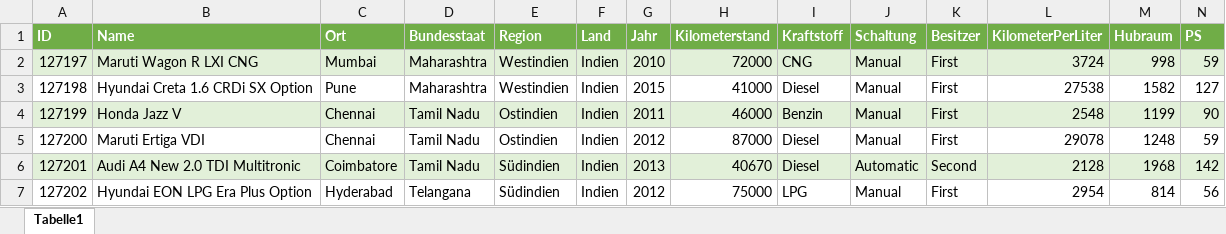
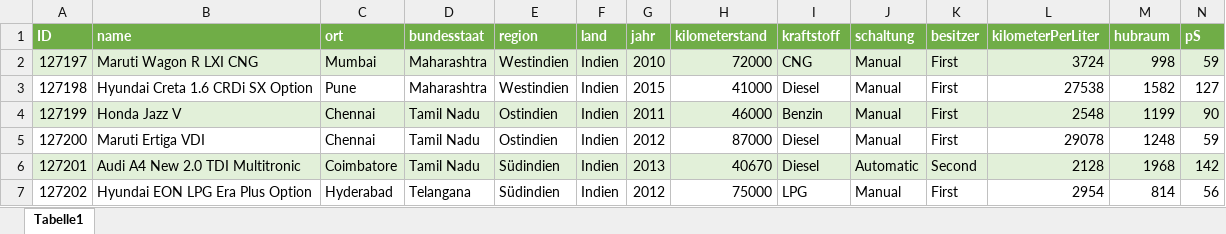
Before and after one commit to milu1992/Elm-Projekt-Used-Cars---main, an Excel workbook: Data/Aufbereitete Daten/CarCleanFinal.xlsx, sheet Tabelle1, drawn as a sheet; only a part is shown; values as stored, in another font and other column widths than the file's, no borders; the diff covers the shown part only; the diff names each change by its address in the sheet, - before the commit and + after, or states it on an @@ line.

Commit message:
Fixing Data

```diff
--- a/Data/Aufbereitete Daten/CarCleanFinal.xlsx (sheet Tabelle1)
+++ b/Data/Aufbereitete Daten/CarCleanFinal.xlsx (sheet Tabelle1)
-B1: Name
+B1: name
-C1: Ort
+C1: ort
-D1: Bundesstaat
+D1: bundesstaat
-E1: Region
+E1: region
-F1: Land
+F1: land
-G1: Jahr
+G1: jahr
-H1: Kilometerstand
+H1: kilometerstand
-I1: Kraftstoff
+I1: kraftstoff
-J1: Schaltung
+J1: schaltung
-K1: Besitzer
+K1: besitzer
-L1: KilometerPerLiter
+L1: kilometerPerLiter
-M1: Hubraum
+M1: hubraum
-N1: PS
+N1: pS
```
Also changed, not shown: 2 edited cells elsewhere in this sheet, 2 other files.
